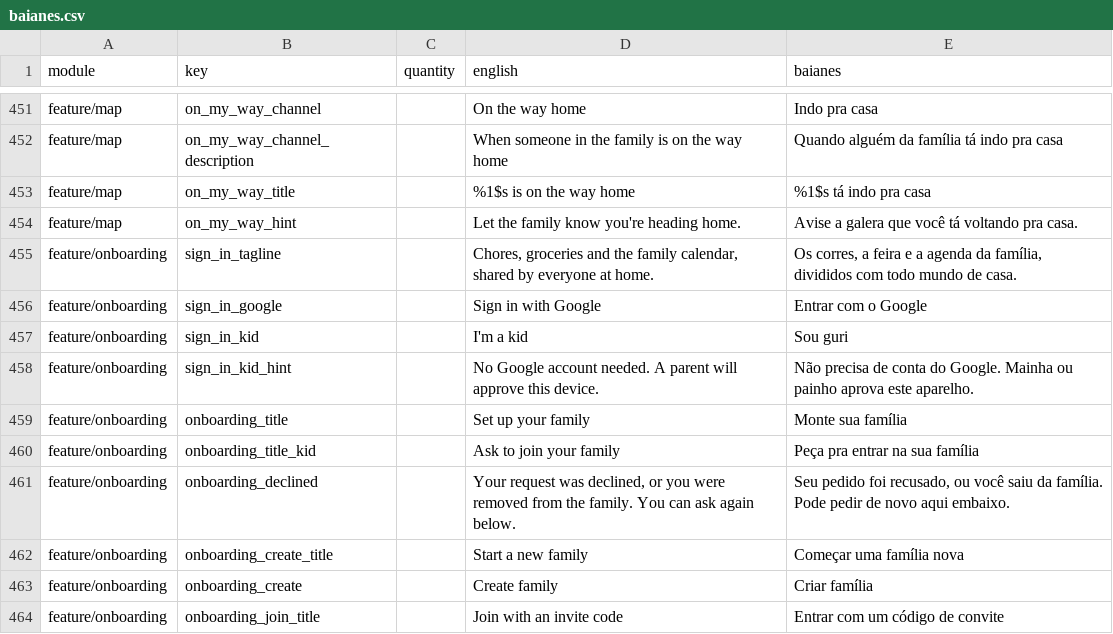
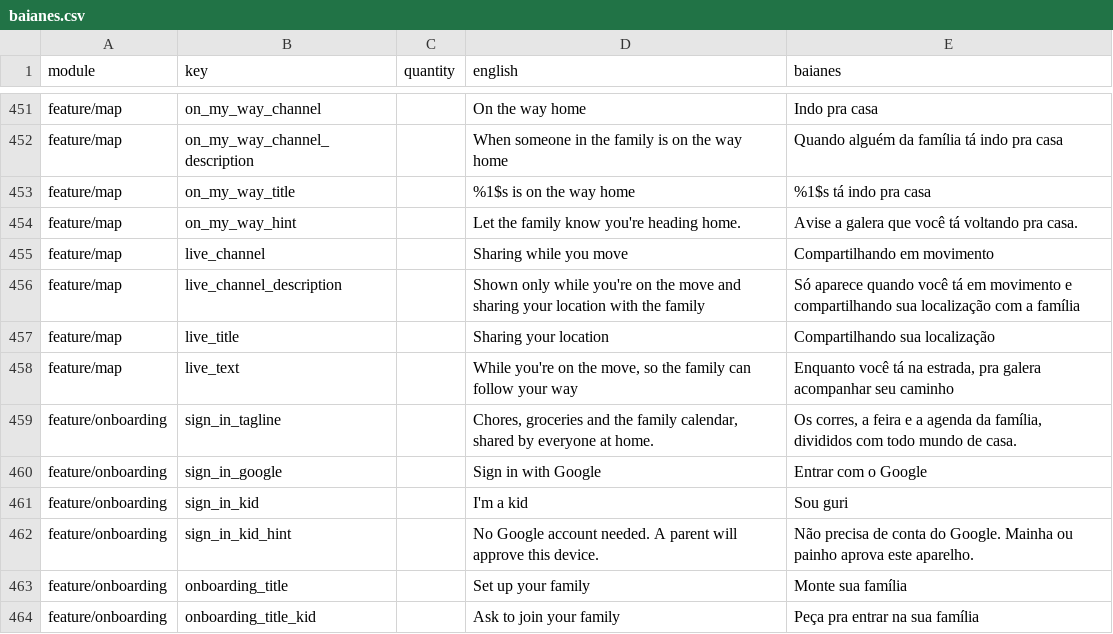
Before and after one commit to ramonvidal/ChoreMe, a CSV file: translations/baianes.csv, drawn as a sheet; only a part is shown, gaps mark what is left out; the shorter side is filled out with more unchanged rows.

```diff
--- a/translations/baianes.csv
+++ b/translations/baianes.csv
@@ -454,2 +454,6 @@ feature/map,on_my_way_title,,%1$s is on the way home,%1$s tá indo pra casa
 feature/map,on_my_way_hint,,Let the family know you're heading home.,Avise a galera que você tá voltando pra casa.
+feature/map,live_channel,,Sharing while you move,Compartilhando em movimento
+feature/map,live_channel_description,,Shown only while you're on the move and sharing your location with the family,Só aparece quando você tá em movimento e compartilhando sua localização com a família
+feature/map,live_title,,Sharing your location,Compartilhando sua localização
+feature/map,live_text,,"While you're on the move, so the family can follow your way","Enquanto você tá na estrada, pra galera acompanhar seu caminho"
 feature/onboarding,sign_in_tagline,,"Chores, groceries and the family calendar, shared by everyone at home.","Os corres, a feira e a agenda da família, divididos com todo mundo de casa."
```
Also changed, not shown: 14 other files.
